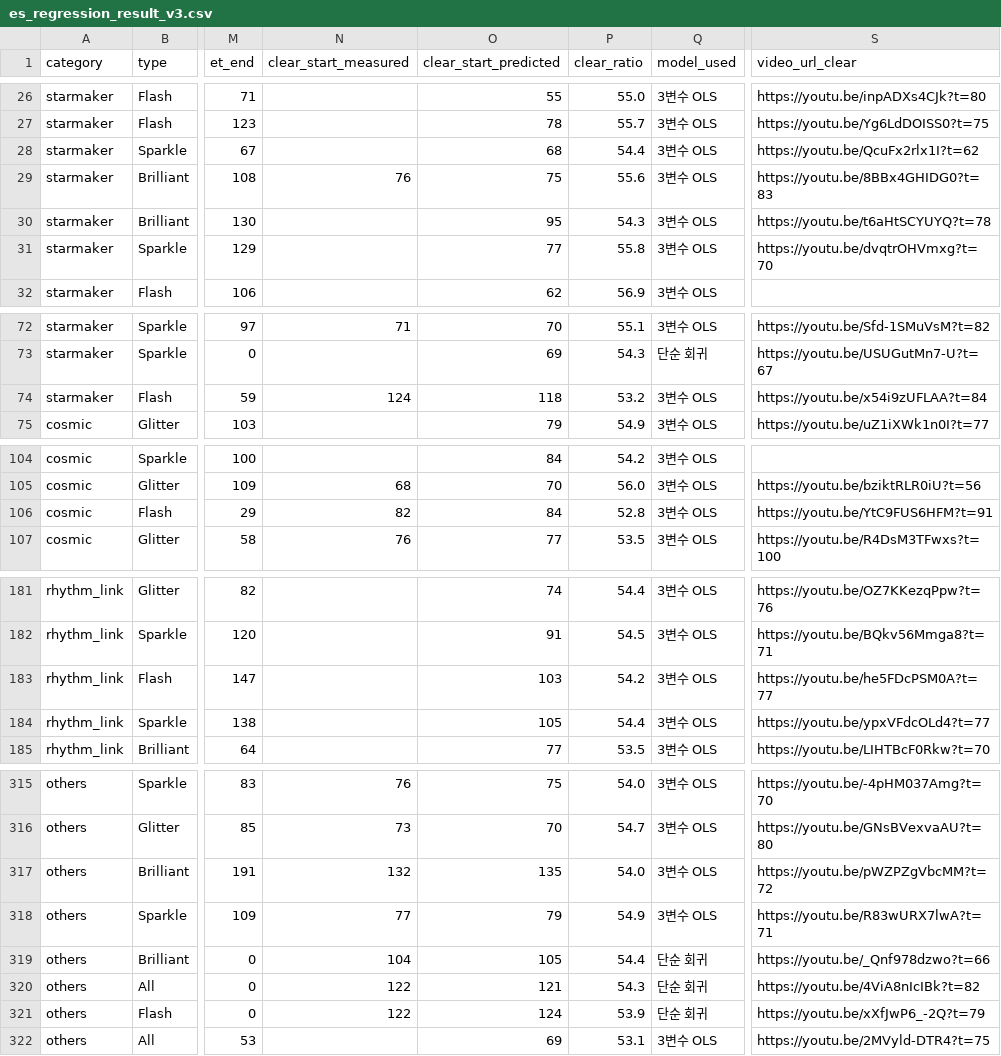
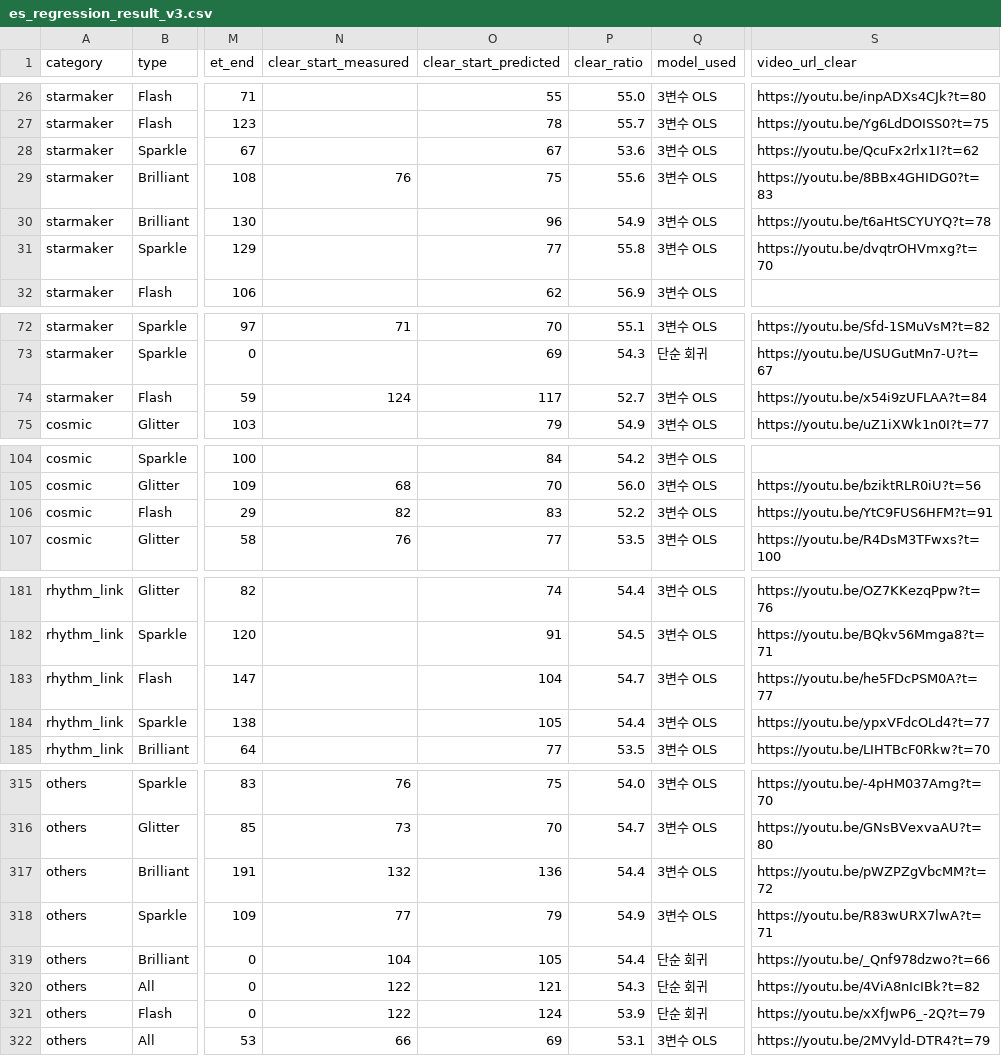
Before and after one commit to ensemble-tools/ansta-easyjak, a CSV file: es_regression_result_v3.csv, drawn as a sheet; only a part is shown, gaps mark what is left out; the diff covers the shown part only; the diff names each change by its address in the sheet, - before the commit and + after, or states it on an @@ line.

```diff
--- a/es_regression_result_v3.csv
+++ b/es_regression_result_v3.csv
-O28 (clear_start_predicted): 68
+O28 (clear_start_predicted): 67
-P28 (clear_ratio): 54.4
+P28 (clear_ratio): 53.6
-O30 (clear_start_predicted): 95
+O30 (clear_start_predicted): 96
-P30 (clear_ratio): 54.3
+P30 (clear_ratio): 54.9
-O74 (clear_start_predicted): 118
+O74 (clear_start_predicted): 117
-P74 (clear_ratio): 53.2
+P74 (clear_ratio): 52.7
-O106 (clear_start_predicted): 84
+O106 (clear_start_predicted): 83
-P106 (clear_ratio): 52.8
+P106 (clear_ratio): 52.2
-O183 (clear_start_predicted): 103
+O183 (clear_start_predicted): 104
-P183 (clear_ratio): 54.2
+P183 (clear_ratio): 54.7
-O317 (clear_start_predicted): 135
+O317 (clear_start_predicted): 136
-P317 (clear_ratio): 54.0
+P317 (clear_ratio): 54.4
-N322 (clear_start_measured): (empty)
+N322 (clear_start_measured): 66
-S322 (video_url_clear): https://youtu.be/2MVyld-DTR4?t=75
+S322 (video_url_clear): https://youtu.be/2MVyld-DTR4?t=79
```
Also changed, not shown: 29 edited cells elsewhere in this file, 2 other files.
